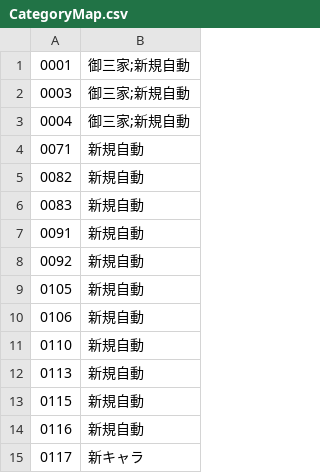
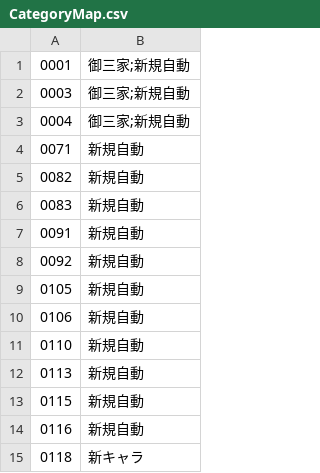
Before and after one commit to gusshi1106/wp-request, a CSV file: CategoryMap.csv, drawn as a sheet.

Commit message:
Update CategoryMap.csv

```diff
--- a/CategoryMap.csv
+++ b/CategoryMap.csv
@@ -14,2 +14,2 @@
 "0116","新規自動"
-"0117","新キャラ"
+"0118","新キャラ"
```
